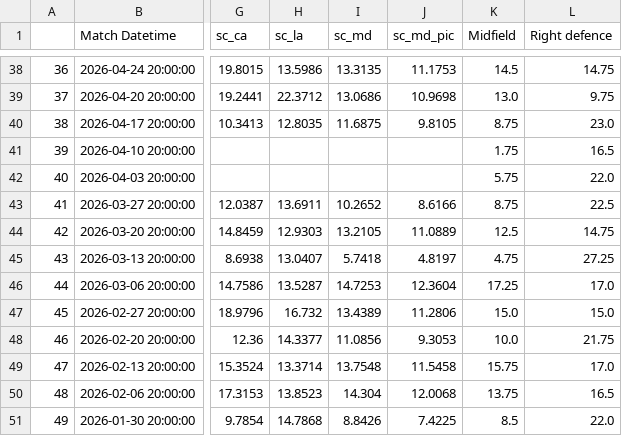
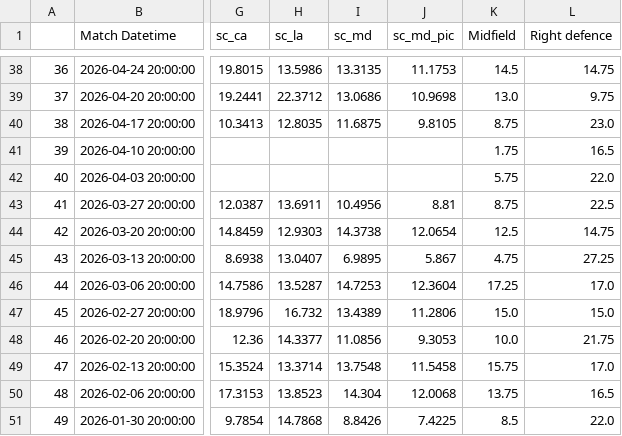
Before and after one commit to morgothsvoidpointer/kcirttah_data, a CSV file: 3004_ratings_data.csv, drawn as a sheet; only a part is shown, gaps mark what is left out; the diff covers the shown part only; the diff names each change by its address in the sheet, - before the commit and + after, or states it on an @@ line.

```diff
--- a/3004_ratings_data.csv
+++ b/3004_ratings_data.csv
-I43 (sc_md): 10.2652
+I43 (sc_md): 10.4956
-J43 (sc_md_pic): 8.6166
+J43 (sc_md_pic): 8.81
-I44 (sc_md): 13.2105
+I44 (sc_md): 14.3738
-J44 (sc_md_pic): 11.0889
+J44 (sc_md_pic): 12.0654
-I45 (sc_md): 5.7418
+I45 (sc_md): 6.9895
-J45 (sc_md_pic): 4.8197
+J45 (sc_md_pic): 5.867
```
Also changed, not shown: 30 edited cells elsewhere in this file.
